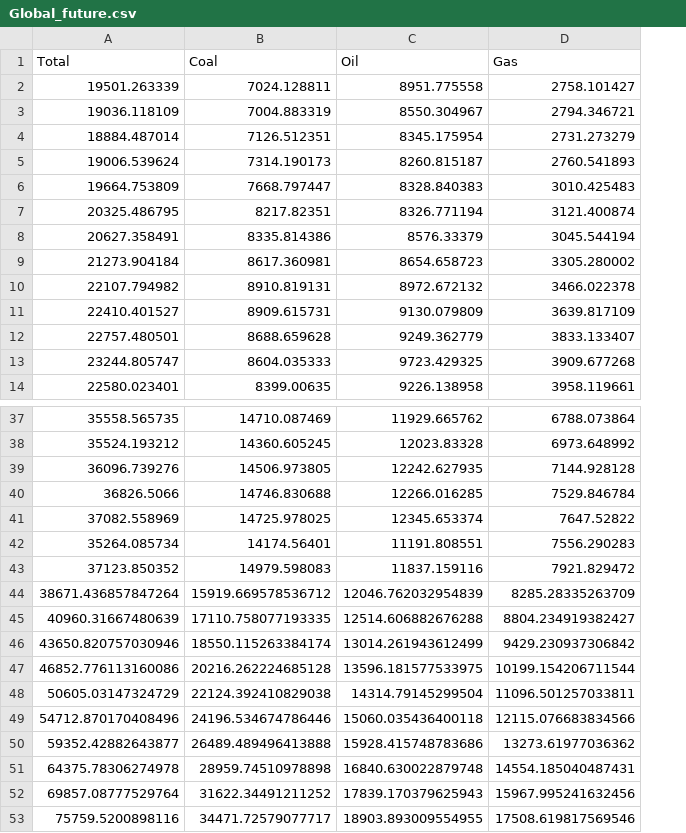
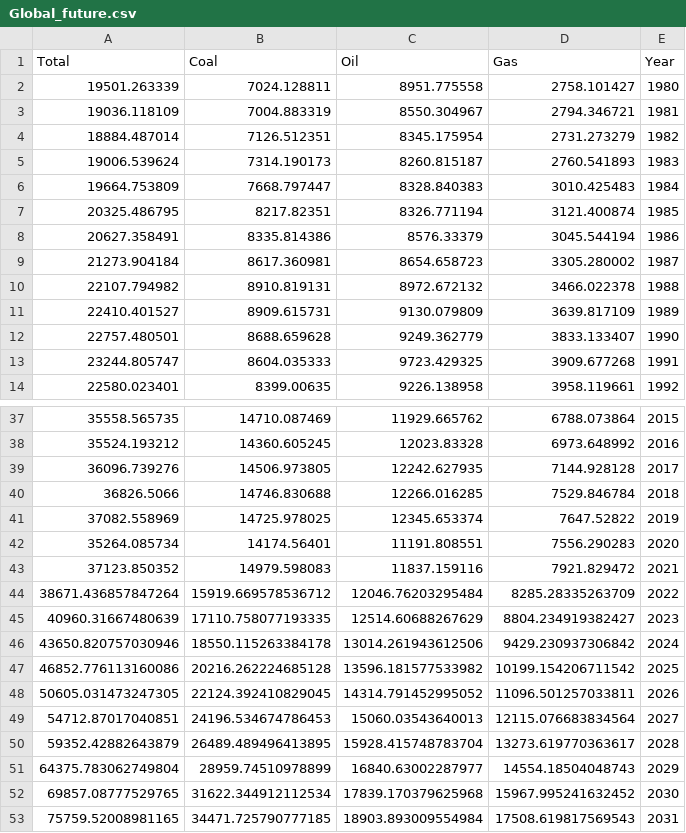
Before and after one commit to danilogiarlini/Global-CO2-Emission-Forecasting, a CSV file: Data/Global_future.csv, drawn as a sheet; only a part is shown, gaps mark what is left out; removed rows and columns are numbered as before the commit, all else as after; the diff names each change by its address in the sheet, - before the commit and + after, or states it on an @@ line.

Commit message:
Updated Tableau, added date column in df_future

```diff
--- a/Data/Global_future.csv
+++ b/Data/Global_future.csv
+column E (Year), rows 2-14: 1980 | 1981 | 1982 | 1983 | 1984 | 1985 | 1986 | 1987 | 1988 | 1989 | 1990 | 1991 | 1992; rows 37-47: 2015 | 2016 | 2017 | 2018 | 2019 | 2020 | 2021 | 2022 | 2023 | 2024 | 2025
-C44 (Oil): 12046.762032954839
+C44 (Oil): 12046.76203295484
-C45 (Oil): 12514.606882676288
+C45 (Oil): 12514.60688267629
-B46 (Coal): 18550.115263384174
+B46 (Coal): 18550.115263384178
-C46 (Oil): 13014.261943612499
+C46 (Oil): 13014.261943612506
-C47 (Oil): 13596.181577533975
+C47 (Oil): 13596.181577533982
-D47 (Gas): 10199.154206711544
+D47 (Gas): 10199.154206711542
-row 48: 50605.03147324729 | 22124.392410829038 | 14314.79145299504 | 11096.501257033811
-row 49: 54712.870170408496 | 24196.534674786446 | 15060.035436400118 | 12115.076683834566
-row 50: 59352.42882643877 | 26489.489496413888 | 15928.415748783686 | 13273.61977036362
-row 51: 64375.78306274978 | 28959.74510978898 | 16840.630022879748 | 14554.185040487431
-row 52: 69857.08777529764 | 31622.34491211252 | 17839.170379625943 | 15967.995241632456
-row 53: 75759.5200898116 | 34471.72579077717 | 18903.893009554955 | 17508.619817569546
+row 48: 50605.031473247305 | 22124.392410829045 | 14314.791452995052 | 11096.501257033811 | 2026
+row 49: 54712.87017040851 | 24196.534674786453 | 15060.03543640013 | 12115.076683834564 | 2027
+row 50: 59352.42882643879 | 26489.489496413895 | 15928.415748783704 | 13273.619770363617 | 2028
+row 51: 64375.783062749804 | 28959.74510978899 | 16840.63002287977 | 14554.18504048743 | 2029
+row 52: 69857.08777529765 | 31622.344912112534 | 17839.170379625968 | 15967.995241632452 | 2030
+row 53: 75759.52008981165 | 34471.725790777185 | 18903.893009554984 | 17508.619817569543 | 2031
```
Also changed, not shown: Data/Germany_future.csv, Data/Japan_future.csv, 8 other files.
